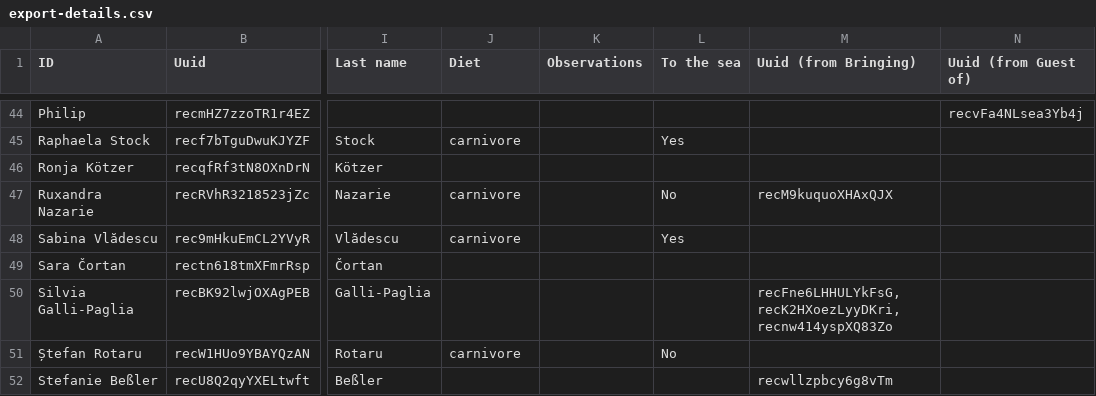
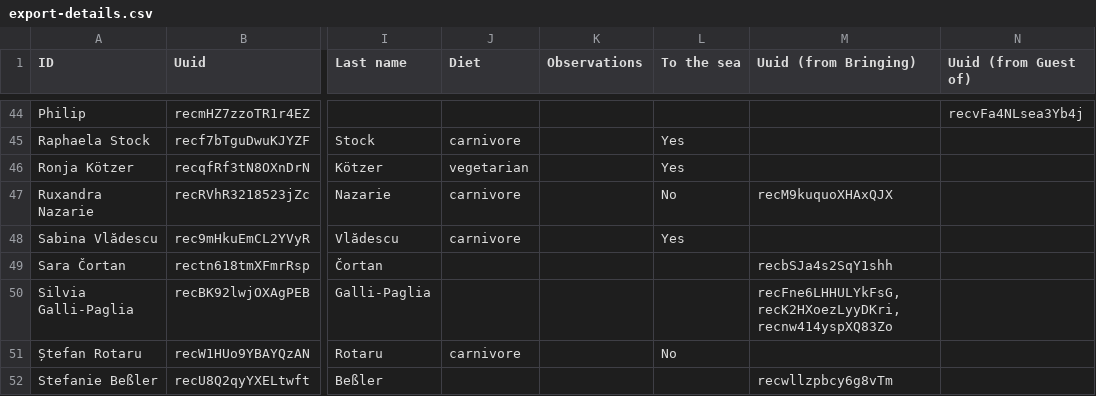
Before and after one commit to maus/830.rocks, a CSV file: web/export-details.csv, drawn as a sheet; only a part is shown, gaps mark what is left out; the diff names each change by its address in the sheet, - before the commit and + after, or states it on an @@ line.

Commit message:
Update Sara's bringing

```diff
--- a/web/export-details.csv
+++ b/web/export-details.csv
-J46 (Diet): (empty)
+J46 (Diet): vegetarian
-L46 (To the sea): (empty)
+L46 (To the sea): Yes
-M49 (Uuid (from Bringing)): (empty)
+M49 (Uuid (from Bringing)): recbSJa4s2SqY1shh
```
